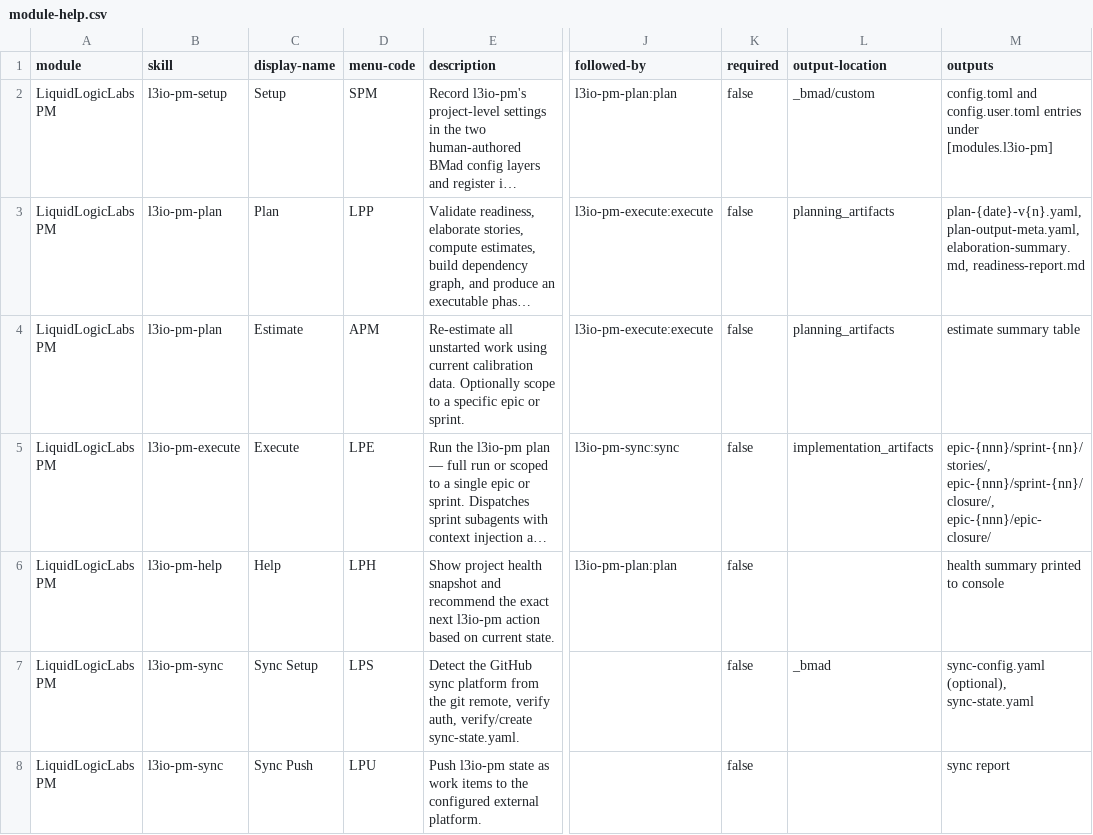
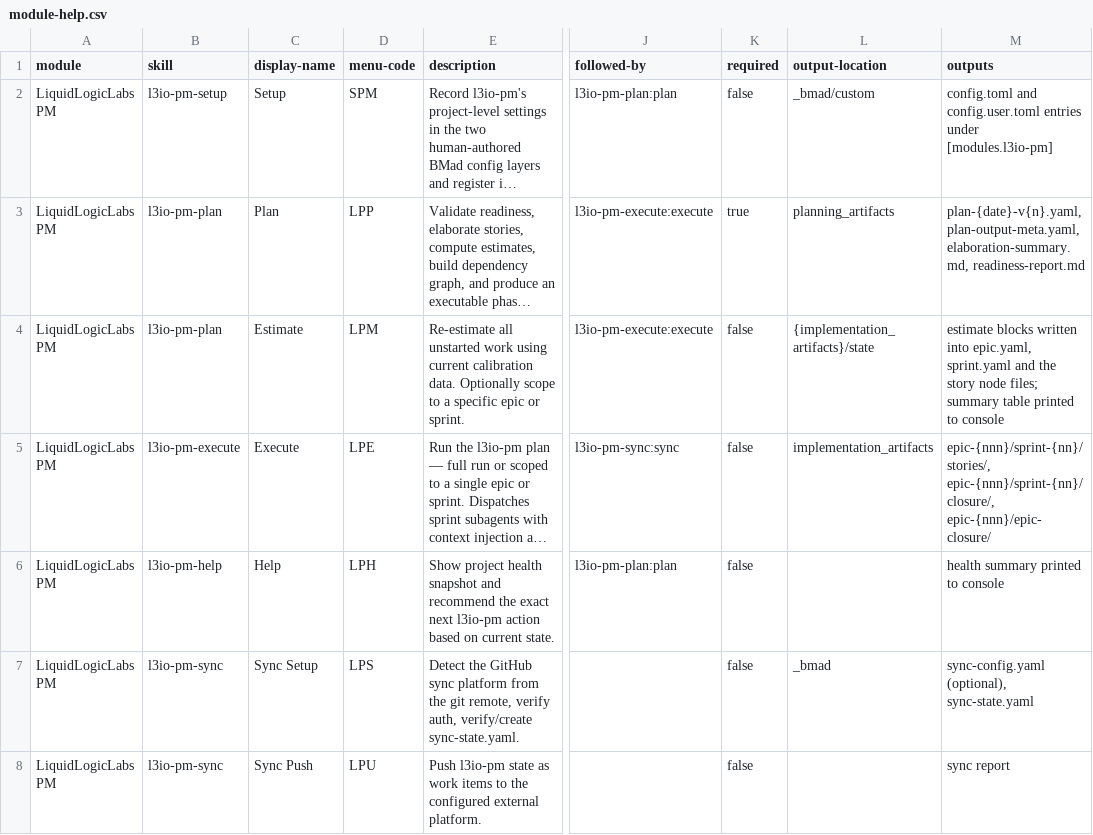
Before and after one commit to ravensorb/bmad-extensions, a CSV file: skills/l3io-pm-setup/assets/module-help.csv, drawn as a sheet; only a part is shown, gaps mark what is left out; long unchanged cells end in …; the diff names each change by its address in the sheet, - before the commit and + after, or states it on an @@ line.

```diff
--- a/skills/l3io-pm-setup/assets/module-help.csv
+++ b/skills/l3io-pm-setup/assets/module-help.csv
-K3 (required): false
+K3 (required): true
-D4 (menu-code): APM
+D4 (menu-code): LPM
-L4 (output-location): planning_artifacts
+L4 (output-location): {implementation_artifacts}/state
-M4 (outputs): estimate summary table
+M4 (outputs): estimate blocks written into epic.yaml, sprint.yaml and the story node files; summary table printed to console
```
